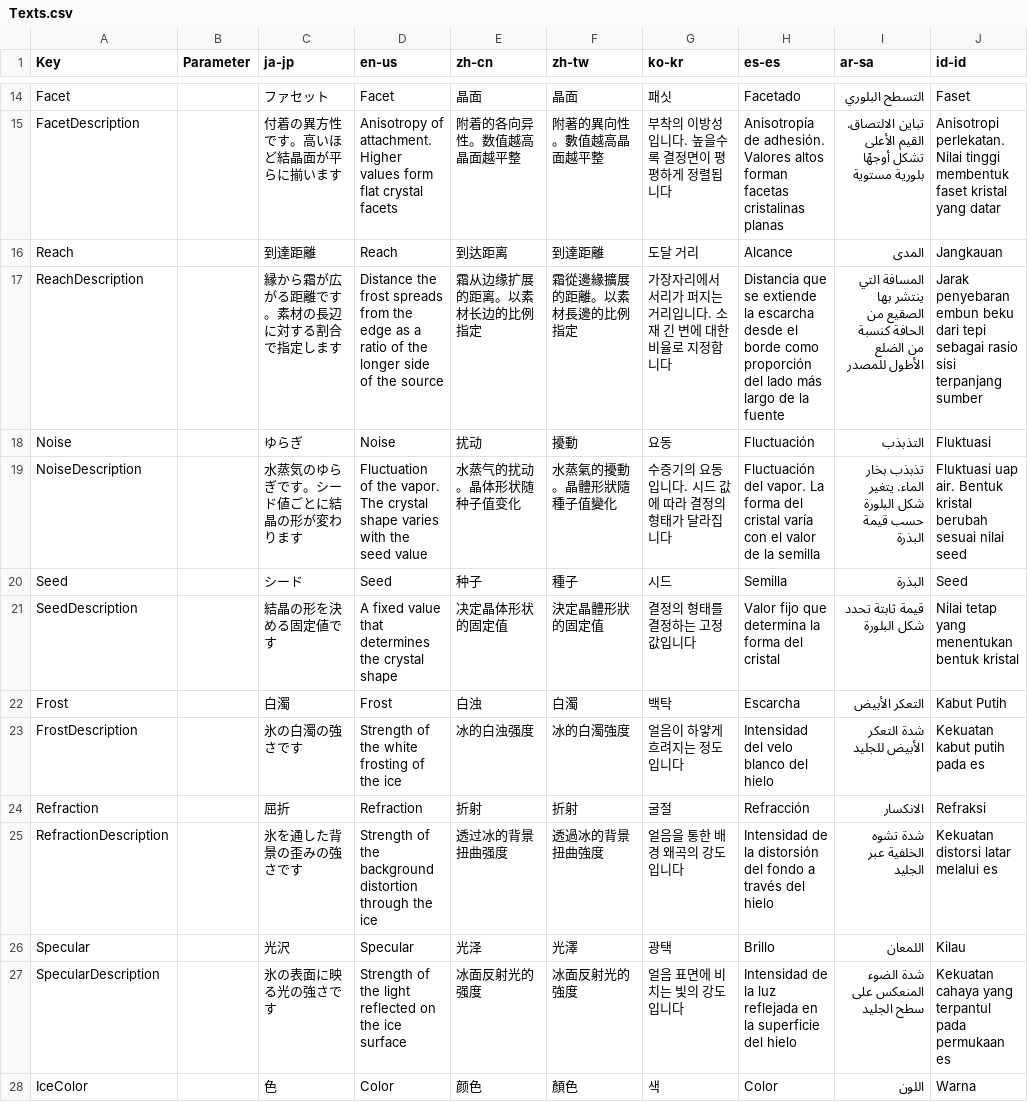
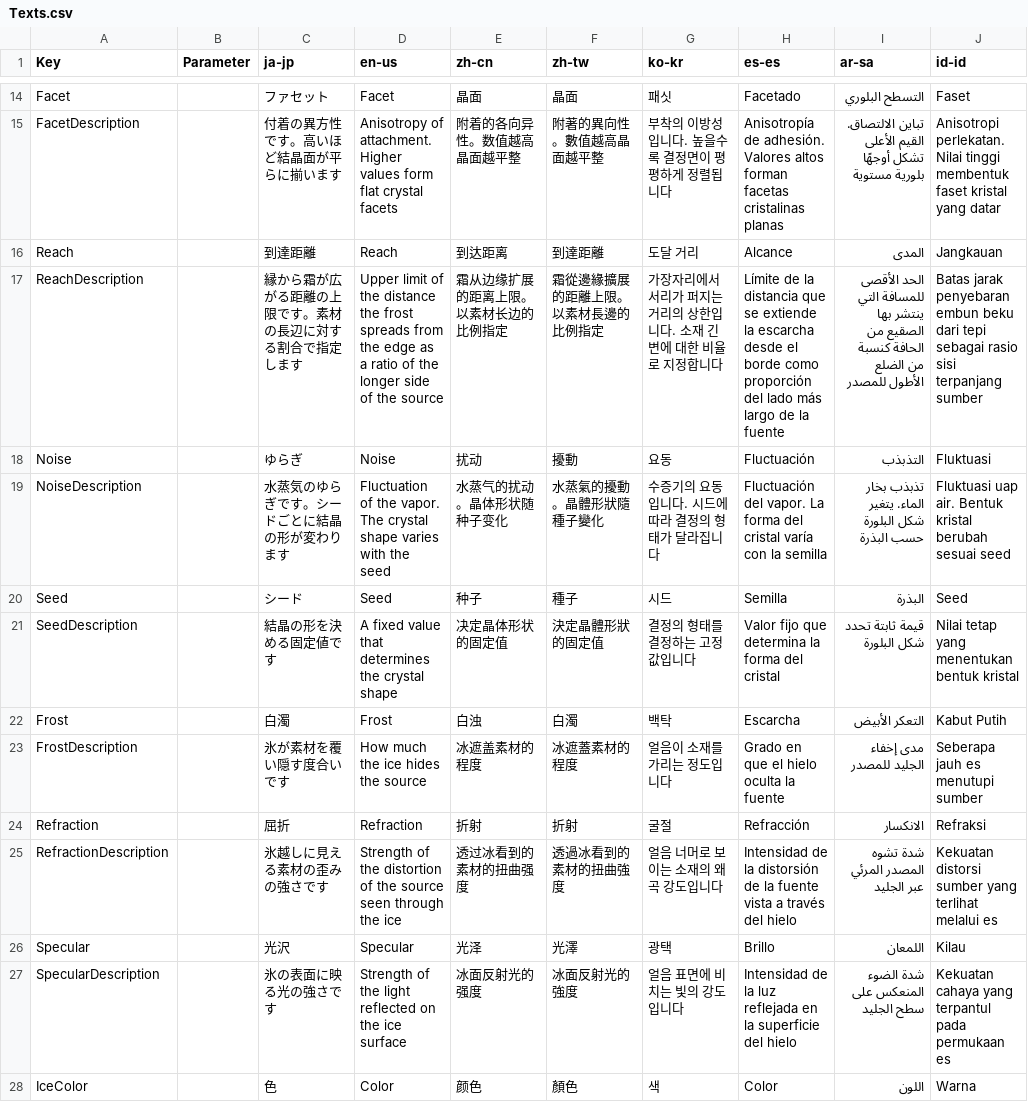
Before and after one commit to routersys/YMM4-CrystallineGrowth, a CSV file: CrystallineGrowth/Texts.csv, drawn as a sheet; only a part is shown, gaps mark what is left out; the diff covers the shown part only.

Commit message:
パラメータの説明文を実際の働きに合わせる
・到達距離や屈折などの説明文が実際の働きと食い違っていた点を修正-F

```diff
--- a/CrystallineGrowth/Texts.csv
+++ b/CrystallineGrowth/Texts.csv
@@ -16,5 +16,5 @@ FacetDescription,,付着の異方性です。高いほど結晶面が平らに
 Reach,,到達距離,Reach,到达距离,到達距離,도달 거리,Alcance,المدى,Jangkauan
-ReachDescription,,縁から霜が広がる距離です。素材の長辺に対する割合で指定します,Distance the frost spreads from the edge as a ratio of the longer side of the source,霜从边缘扩展的距离。以素材长边的比例指定,霜從邊緣擴展的距離。以素材長邊的比例指定,가장자리에서 서리가 퍼지는 거리입니다. 소재 긴 변에 대한 비율로 지정합니다,Distancia que se extiende la escarcha desde el borde como proporción del lado más largo de la fuente,المسافة التي ينتشر بها الصقيع من الحافة كنسبة من الضلع الأطول للمصدر,Jarak penyebaran embun beku dari tepi sebagai rasio sisi terpanjang sumber
+ReachDescription,,縁から霜が広がる距離の上限です。素材の長辺に対する割合で指定します,Upper limit of the distance the frost spreads from the edge as a ratio of the longer side of the source,霜从边缘扩展的距离上限。以素材长边的比例指定,霜從邊緣擴展的距離上限。以素材長邊的比例指定,가장자리에서 서리가 퍼지는 거리의 상한입니다. 소재 긴 변에 대한 비율로 지정합니다,Límite de la distancia que se extiende la escarcha desde el borde como proporción del lado más largo de la fuente,الحد الأقصى للمسافة التي ينتشر بها الصقيع من الحافة كنسبة من الضلع الأطول للمصدر,Batas jarak penyebaran embun beku dari tepi sebagai rasio sisi terpanjang sumber
 Noise,,ゆらぎ,Noise,扰动,擾動,요동,Fluctuación,التذبذب,Fluktuasi
-NoiseDescription,,水蒸気のゆらぎです。シード値ごとに結晶の形が変わります,Fluctuation of the vapor. The crystal shape varies with the seed value,水蒸气的扰动。晶体形状随种子值变化,水蒸氣的擾動。晶體形狀隨種子值變化,수증기의 요동입니다. 시드 값에 따라 결정의 형태가 달라집니다,Fluctuación del vapor. La forma del cristal varía con el valor de la semilla,تذبذب بخار الماء. يتغير شكل البلورة حسب قيمة البذرة,Fluktuasi uap air. Bentuk kristal berubah sesuai nilai seed
+NoiseDescription,,水蒸気のゆらぎです。シードごとに結晶の形が変わります,Fluctuation of the vapor. The crystal shape varies with the seed,水蒸气的扰动。晶体形状随种子变化,水蒸氣的擾動。晶體形狀隨種子變化,수증기의 요동입니다. 시드에 따라 결정의 형태가 달라집니다,Fluctuación del vapor. La forma del cristal varía con la semilla,تذبذب بخار الماء. يتغير شكل البلورة حسب البذرة,Fluktuasi uap air. Bentuk kristal berubah sesuai seed
 Seed,,シード,Seed,种子,種子,시드,Semilla,البذرة,Seed
@@ -22,5 +22,5 @@ SeedDescription,,結晶の形を決める固定値です,A fixed value that dete
 Frost,,白濁,Frost,白浊,白濁,백탁,Escarcha,التعكر الأبيض,Kabut Putih
-FrostDescription,,氷の白濁の強さです,Strength of the white frosting of the ice,冰的白浊强度,冰的白濁強度,얼음이 하얗게 흐려지는 정도입니다,Intensidad del velo blanco del hielo,شدة التعكر الأبيض للجليد,Kekuatan kabut putih pada es
+FrostDescription,,氷が素材を覆い隠す度合いです,How much the ice hides the source,冰遮盖素材的程度,冰遮蓋素材的程度,얼음이 소재를 가리는 정도입니다,Grado en que el hielo oculta la fuente,مدى إخفاء الجليد للمصدر,Seberapa jauh es menutupi sumber
 Refraction,,屈折,Refraction,折射,折射,굴절,Refracción,الانكسار,Refraksi
-RefractionDescription,,氷を通した背景の歪みの強さです,Strength of the background distortion through the ice,透过冰的背景扭曲强度,透過冰的背景扭曲強度,얼음을 통한 배경 왜곡의 강도입니다,Intensidad de la distorsión del fondo a través del hielo,شدة تشوه الخلفية عبر الجليد,Kekuatan distorsi latar melalui es
+RefractionDescription,,氷越しに見える素材の歪みの強さです,Strength of the distortion of the source seen through the ice,透过冰看到的素材的扭曲强度,透過冰看到的素材的扭曲強度,얼음 너머로 보이는 소재의 왜곡 강도입니다,Intensidad de la distorsión de la fuente vista a través del hielo,شدة تشوه المصدر المرئي عبر الجليد,Kekuatan distorsi sumber yang terlihat melalui es
 Specular,,光沢,Specular,光泽,光澤,광택,Brillo,اللمعان,Kilau
```
Also changed, not shown: 32 edited cells elsewhere in this file.
